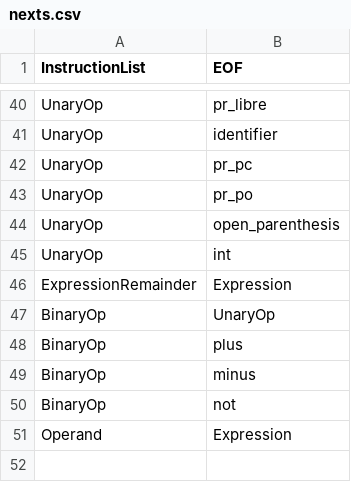
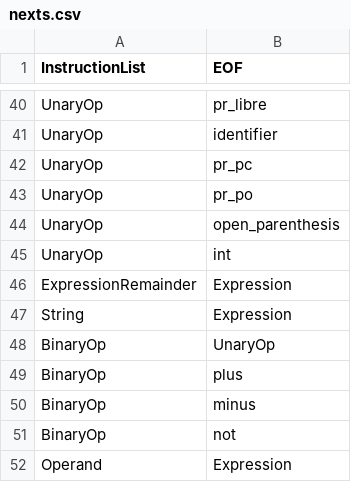
Before and after one commit to lourdes-P/SimpleStudio, a CSV file: resources/nexts.csv, drawn as a sheet; only a part is shown, gaps mark what is left out.

```diff
--- a/resources/nexts.csv
+++ b/resources/nexts.csv
@@ -46,2 +46,3 @@ UnaryOp,int
 ExpressionRemainder,Expression
+String,Expression
 BinaryOp,UnaryOp
```
Also changed, not shown: resources/firsts.csv, 9 other files.
